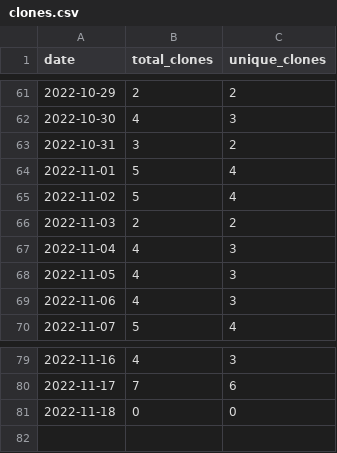
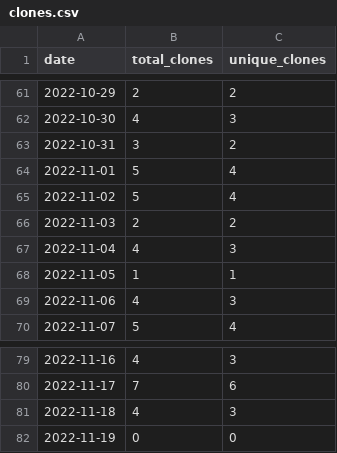
Before and after one commit to MatthewBentz/Comp2210, a CSV file: .traffic/clones.csv, drawn as a sheet; only a part is shown, gaps mark what is left out.

Commit message:
Updating repository traffic graph

```diff
--- a/.traffic/clones.csv
+++ b/.traffic/clones.csv
@@ -67,3 +67,3 @@ date,total_clones,unique_clones
 2022-11-04,4,3
-2022-11-05,4,3
+2022-11-05,1,1
 2022-11-06,4,3
@@ -80,2 +80,3 @@ date,total_clones,unique_clones
 2022-11-17,7,6
-2022-11-18,0,0
+2022-11-18,4,3
+2022-11-19,0,0
```
Also changed, not shown: .traffic/views.csv, 3 other files.
